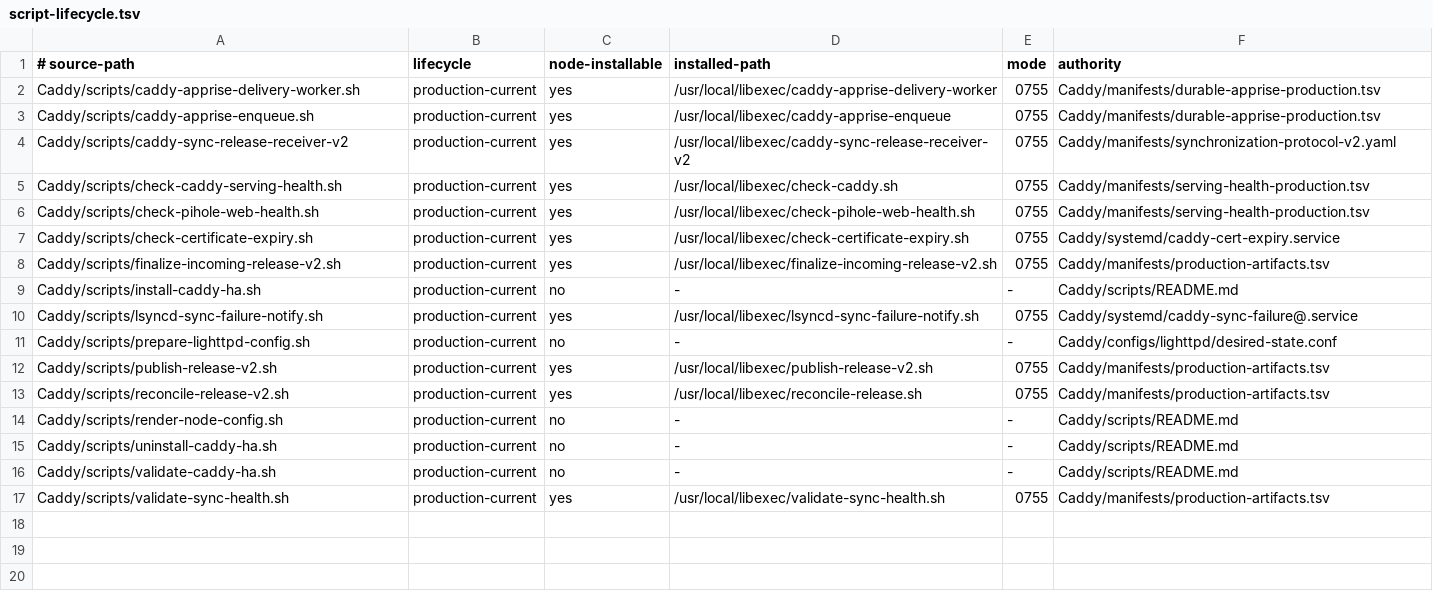
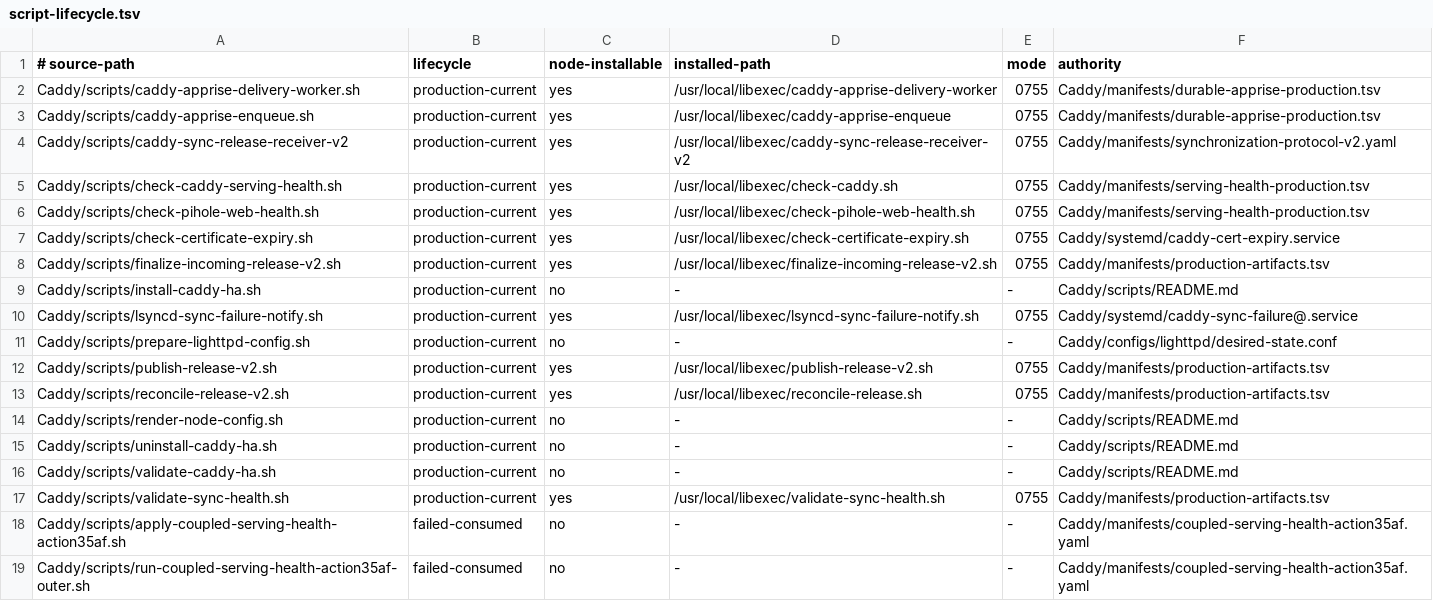
Before and after one commit to Racerx323/homelab-server-configs, a TSV file: Caddy/manifests/script-lifecycle.tsv, drawn as a sheet; the diff names each change by its address in the sheet, - before the commit and + after, or states it on an @@ line.

Commit message:
Archive failed-consumed Caddy Action 35af

```diff
--- a/Caddy/manifests/script-lifecycle.tsv
+++ b/Caddy/manifests/script-lifecycle.tsv
+row 18: Caddy/scripts/apply-coupled-serving-health-action35af.sh | failed-consumed | no | - | - | Caddy/manifests/coupled-serving-health-action35af.yaml
+row 19: Caddy/scripts/run-coupled-serving-health-action35af-outer.sh | failed-consumed | no | - | - | Caddy/manifests/coupled-serving-health-action35af.yaml
```
Also changed, not shown: Caddy/manifests/manifest-lifecycle.tsv, deployment-streams.tsv, 11 other files.
